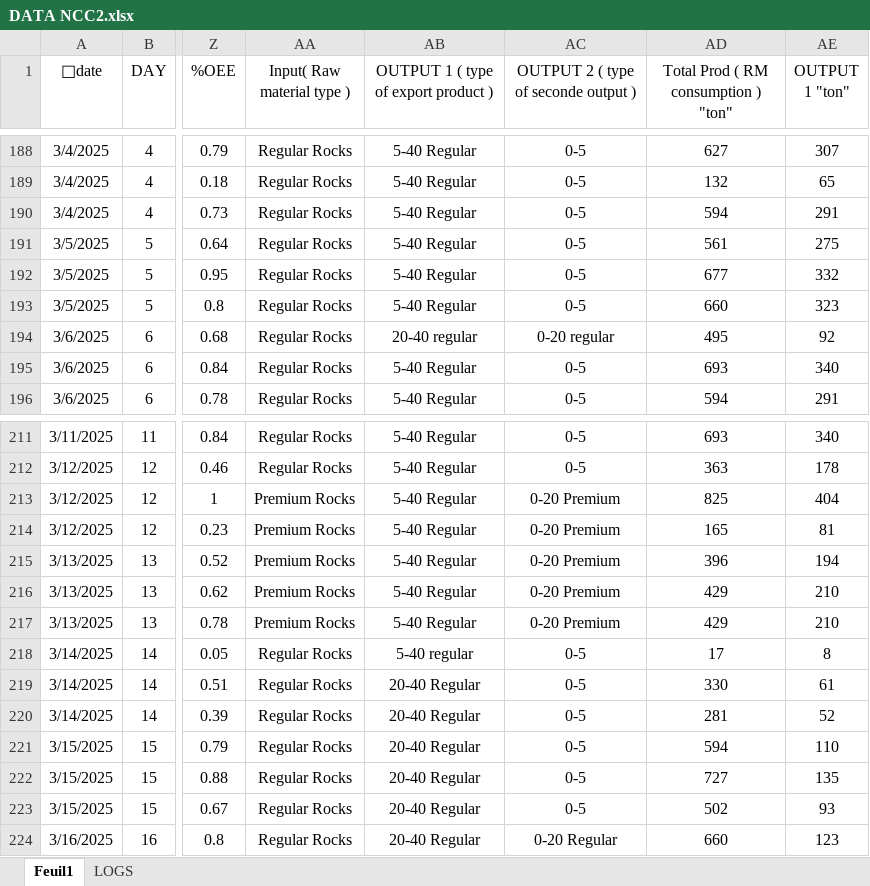
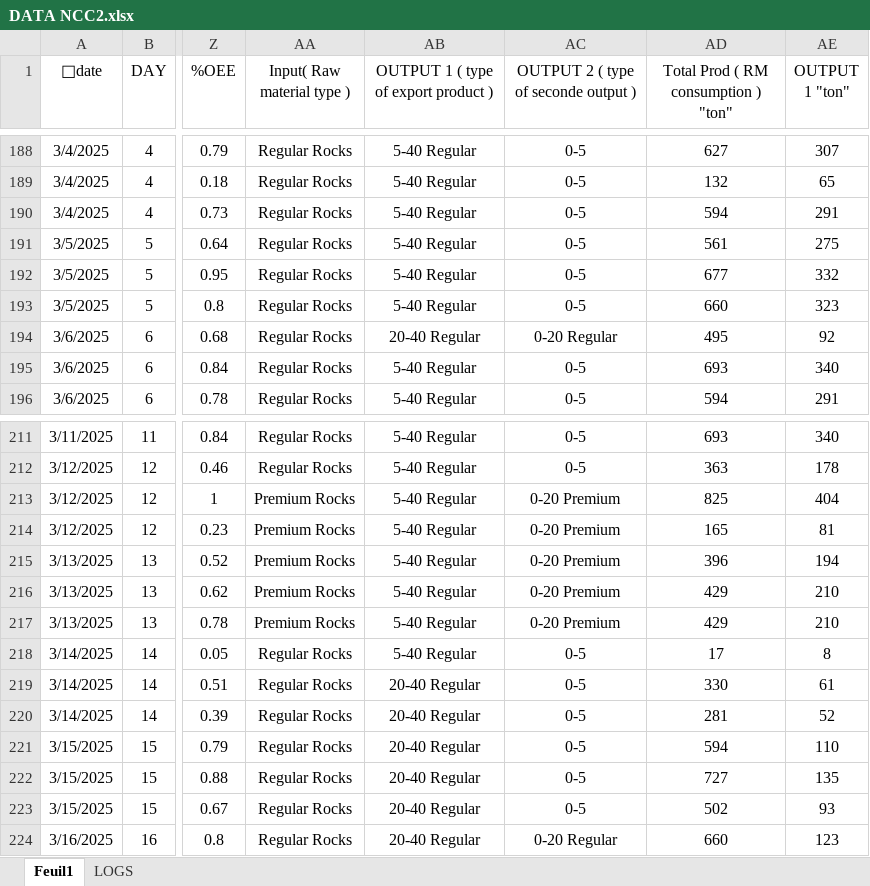
Before and after one commit to badrnntest-creator/NCC2-app, an Excel workbook: DATA NCC2.xlsx, sheet Feuil1, drawn as a sheet; only a part is shown, gaps mark what is left out; values as stored, in another font and other column widths than the file's, no borders; the diff names each change by its address in the sheet, - before the commit and + after, or states it on an @@ line.

Commit message:
Add files via upload

```diff
--- a/DATA NCC2.xlsx (sheet Feuil1)
+++ b/DATA NCC2.xlsx (sheet Feuil1)
-AB194: 20-40 regular
+AB194: 20-40 Regular
-AC194: 0-20 regular
+AC194: 0-20 Regular
-AB218: 5-40 regular
+AB218: 5-40 Regular
```
